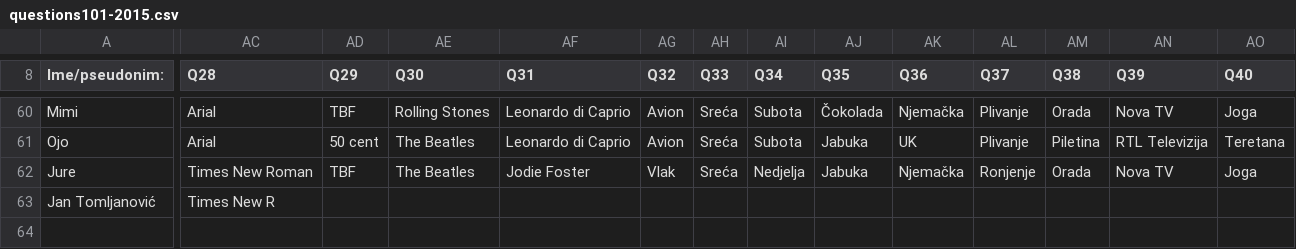
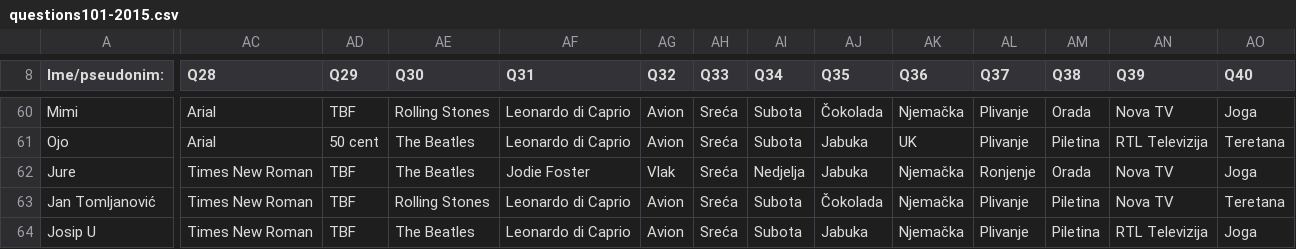
Before and after one commit to AlterEgogo/AI-MachineLearning-Studies, a CSV file: data/questions101-2015.csv, drawn as a sheet; only a part is shown, gaps mark what is left out; rows hold the shown columns only; the diff covers the shown part only; the diff names each change by its address in the sheet, - before the commit and + after, or states it on an @@ line.

```diff
--- a/data/questions101-2015.csv
+++ b/data/questions101-2015.csv
-AC63 (Q28): Times New R
+AC63 (Q28): Times New Roman
-AD63 (Q29): (empty)
+AD63 (Q29): TBF
-AE63 (Q30): (empty)
+AE63 (Q30): Rolling Stones
-AF63 (Q31): (empty)
+AF63 (Q31): Leonardo di Caprio
-AG63 (Q32): (empty)
+AG63 (Q32): Avion
-AH63 (Q33): (empty)
+AH63 (Q33): Sreća
-AI63 (Q34): (empty)
+AI63 (Q34): Subota
-AJ63 (Q35): (empty)
+AJ63 (Q35): Čokolada
-AK63 (Q36): (empty)
+AK63 (Q36): Njemačka
-AL63 (Q37): (empty)
+AL63 (Q37): Plivanje
-AM63 (Q38): (empty)
+AM63 (Q38): Piletina
-AN63 (Q39): (empty)
+AN63 (Q39): Nova TV
-AO63 (Q40): (empty)
+AO63 (Q40): Teretana
+row 64: Josip U | Times New Roman | TBF | The Beatles | Leonardo di Caprio | Avion | Sreća | Subota | Jabuka | Njemačka | Plivanje | Piletina | RTL Televizija | Joga
```
Also changed, not shown: 61 edited cells elsewhere in this file.
